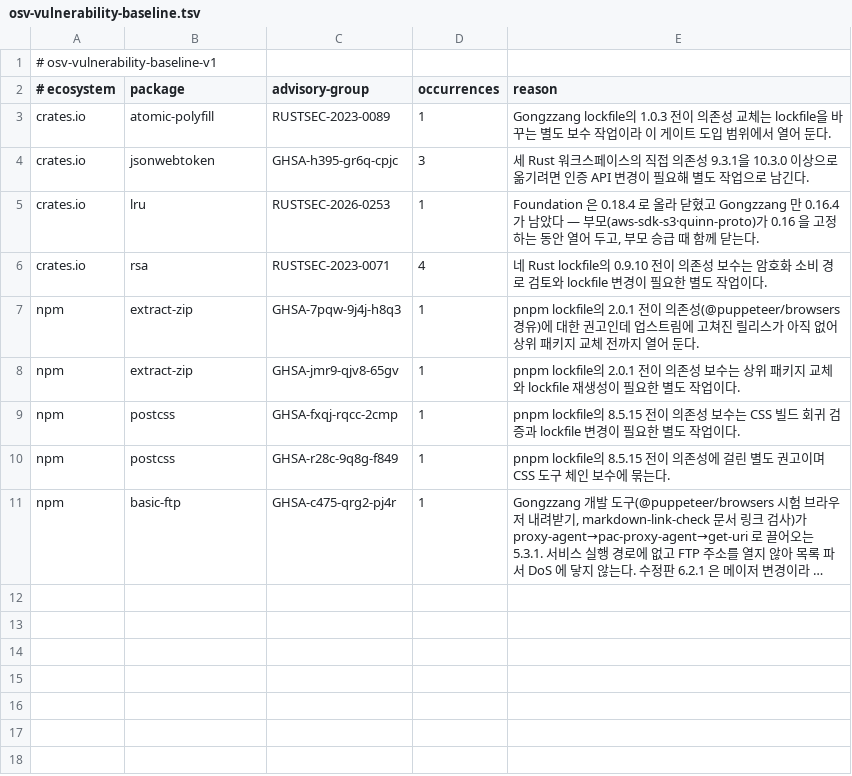
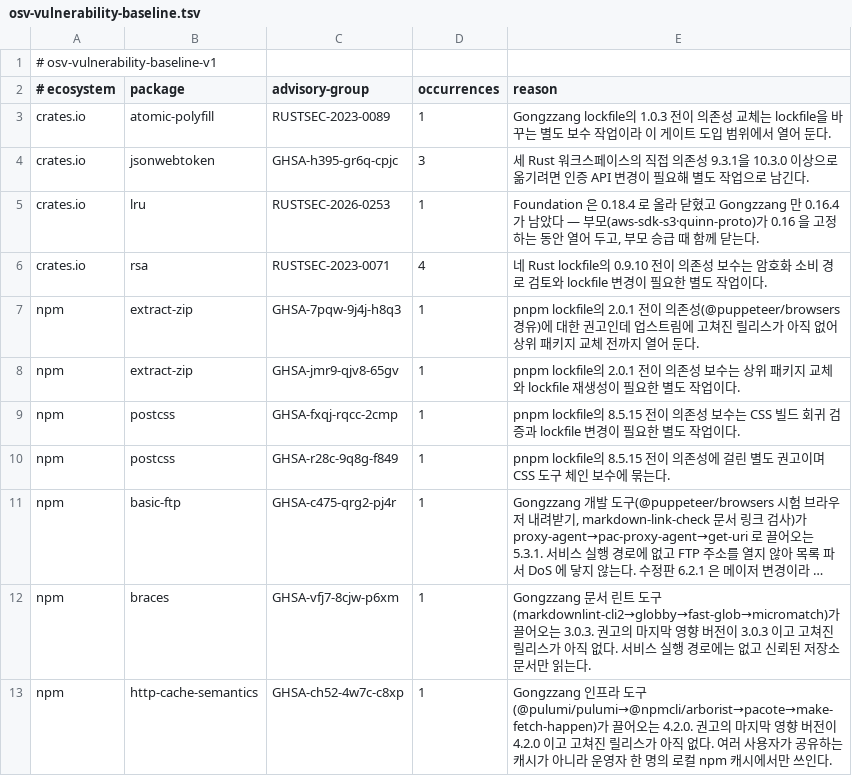
Before and after one commit to perfectory-inc/perfectory-public, a TSV file: tools/osv-vulnerability-baseline.tsv, drawn as a sheet; long unchanged cells end in …; the diff names each change by its address in the sheet, - before the commit and + after, or states it on an @@ line.

```diff
--- a/tools/osv-vulnerability-baseline.tsv
+++ b/tools/osv-vulnerability-baseline.tsv
+row 12: npm | braces | GHSA-vfj7-8cjw-p6xm | 1 | Gongzzang 문서 린트 도구(markdownlint-cli2→globby→fast-glob→micromatch)가 끌어오는 3.0.3. 권고의 마지막 영향 버전이 3.0.3 이고 고쳐진 릴리스가 아직 없다. 서비스 실행 경로에는 없고 신뢰된 저장소 문서만 읽는다.
+row 13: npm | http-cache-semantics | GHSA-ch52-4w7c-c8xp | 1 | Gongzzang 인프라 도구(@pulumi/pulumi→@npmcli/arborist→pacote→make-fetch-happen)가 끌어오는 4.2.0. 권고의 마지막 영향 버전이 4.2.0 이고 고쳐진 릴리스가 아직 없다. 여러 사용자가 공유하는 캐시가 아니라 운영자 한 명의 로컬 npm 캐시에서만 쓰인다.
```
Also changed, not shown: 2 other files.
